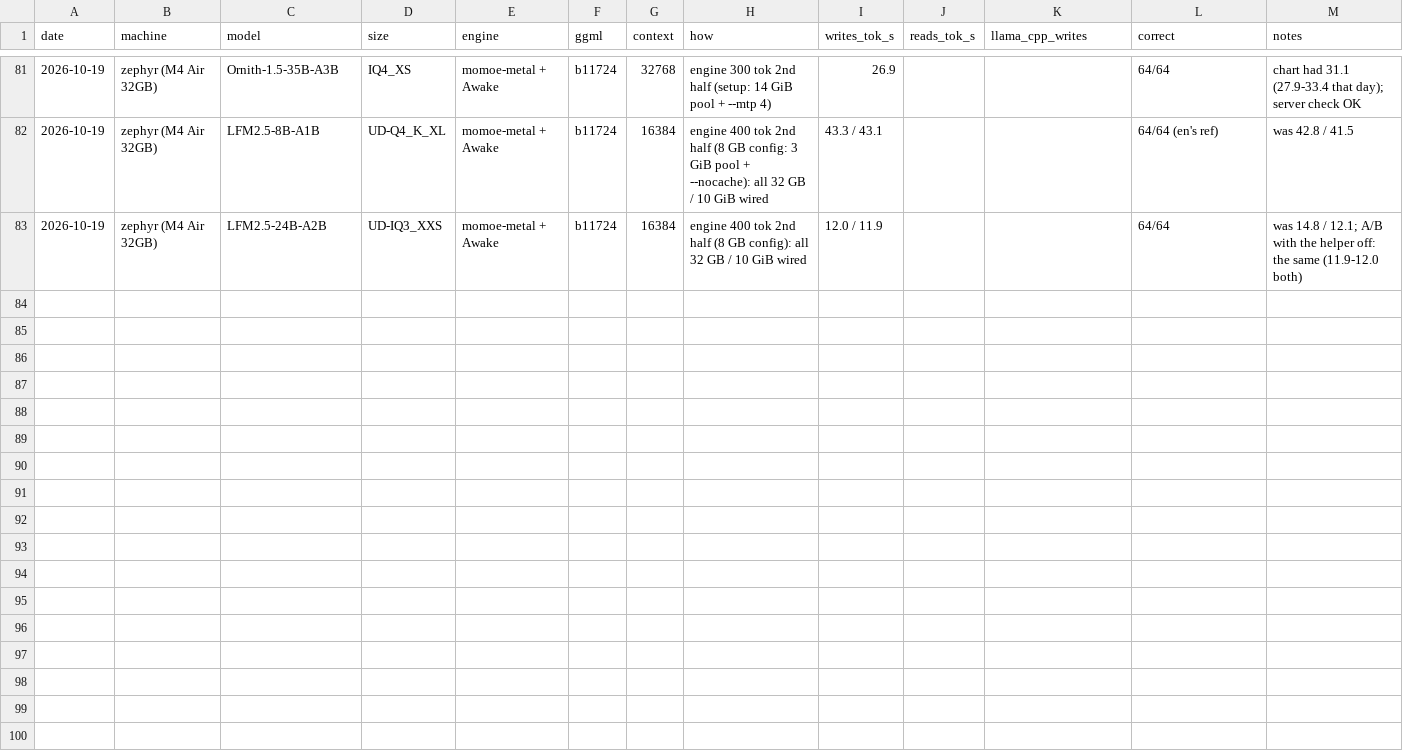
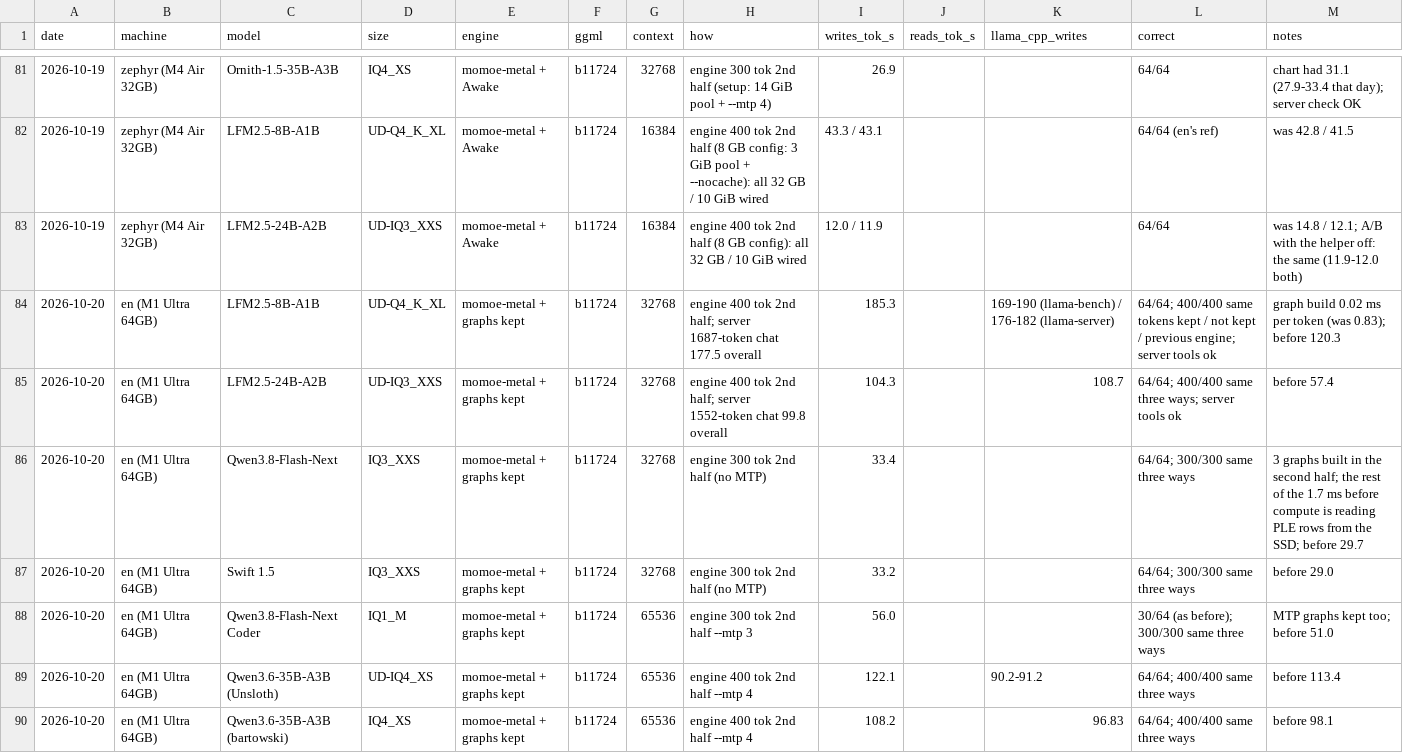
Before and after one commit to aflin/momoe, a CSV file: bench/results/2026-10-19-compatibility/stats.csv, drawn as a sheet; only a part is shown, gaps mark what is left out; the diff covers the shown part only; the diff names each change by its address in the sheet, - before the commit and + after, or states it on an @@ line.

```diff
--- a/bench/results/2026-10-19-compatibility/stats.csv
+++ b/bench/results/2026-10-19-compatibility/stats.csv
+row 84: 2026-10-20 | en (M1 Ultra 64GB) | LFM2.5-8B-A1B | UD-Q4_K_XL | momoe-metal + graphs kept | b11724 | 32768 | engine 400 tok 2nd half; server 1687-token chat 177.5 overall | 185.3 |  | 169-190 (llama-bench) / 176-182 (llama-server) | 64/64; 400/400 same tokens kept / not kept / previous engine; server tools ok | graph build 0.02 ms per token (was 0.83); before 120.3
+row 85: 2026-10-20 | en (M1 Ultra 64GB) | LFM2.5-24B-A2B | UD-IQ3_XXS | momoe-metal + graphs kept | b11724 | 32768 | engine 400 tok 2nd half; server 1552-token chat 99.8 overall | 104.3 |  | 108.7 | 64/64; 400/400 same three ways; server tools ok | before 57.4
+row 86: 2026-10-20 | en (M1 Ultra 64GB) | Qwen3.8-Flash-Next | IQ3_XXS | momoe-metal + graphs kept | b11724 | 32768 | engine 300 tok 2nd half (no MTP) | 33.4 |  |  | 64/64; 300/300 same three ways | 3 graphs built in the second half; the rest of the 1.7 ms before compute is reading PLE rows from the SSD; before 29.7
+row 87: 2026-10-20 | en (M1 Ultra 64GB) | Swift 1.5 | IQ3_XXS | momoe-metal + graphs kept | b11724 | 32768 | engine 300 tok 2nd half (no MTP) | 33.2 |  |  | 64/64; 300/300 same three ways | before 29.0
+row 88: 2026-10-20 | en (M1 Ultra 64GB) | Qwen3.8-Flash-Next Coder | IQ1_M | momoe-metal + graphs kept | b11724 | 65536 | engine 300 tok 2nd half --mtp 3 | 56.0 |  |  | 30/64 (as before); 300/300 same three ways | MTP graphs kept too; before 51.0
+row 89: 2026-10-20 | en (M1 Ultra 64GB) | Qwen3.6-35B-A3B (Unsloth) | UD-IQ4_XS | momoe-metal + graphs kept | b11724 | 65536 | engine 400 tok 2nd half --mtp 4 | 122.1 |  | 90.2-91.2 | 64/64; 400/400 same three ways | before 113.4
+row 90: 2026-10-20 | en (M1 Ultra 64GB) | Qwen3.6-35B-A3B (bartowski) | IQ4_XS | momoe-metal + graphs kept | b11724 | 65536 | engine 400 tok 2nd half --mtp 4 | 108.2 |  | 96.83 | 64/64; 400/400 same three ways | before 98.1
```
Also changed, not shown: 6 added rows elsewhere in this file, 3 other files.
